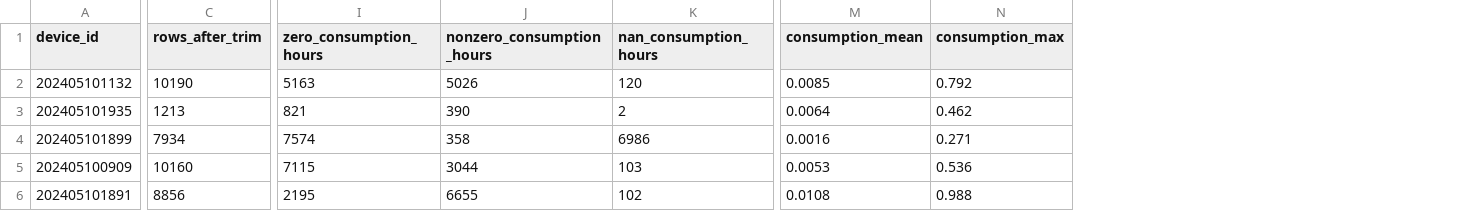
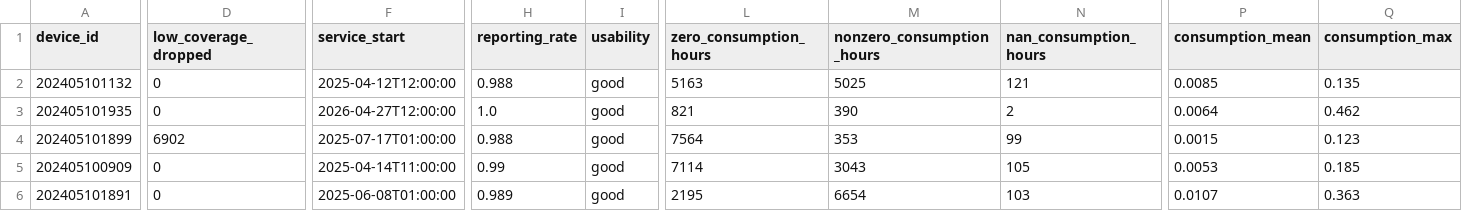
Before and after one commit to Panayiotiscyprus1/ML-Based-Anomaly-and-Attack-Detection-for-Smart-Meter-Telemetry, a CSV file: reports/data_quality_week2.csv, drawn as a sheet; only a part is shown, gaps mark what is left out; removed rows and columns are numbered as before the commit, all else as after; the diff covers the shown part only; the diff names each change by its address in the sheet, - before the commit and + after, or states it on an @@ line.

Commit message:
fix in cleaning.py: if a reading failed to be delivered, then all accumulated flow is delivered at once, and calculated hourly consumption since a huge spike (it's really the consumption across 2+ hours, not one). so the fix is if the the meter didnt deliver it's reading for one hour or more, the consumption of the hour exactly after should be NaN, to not mess up the data and distort the scale

```diff
--- a/reports/data_quality_week2.csv
+++ b/reports/data_quality_week2.csv
-column C (rows_after_trim), rows 2-6: 10190 | 1213 | 7934 | 10160 | 8856
+column D (low_coverage_dropped), rows 2-6: 0 | 0 | 6902 | 0 | 0
+column F (service_start), rows 2-6: 2025-04-12T12:00:00 | 2026-04-27T12:00:00 | 2025-07-17T01:00:00 | 2025-04-14T11:00:00 | 2025-06-08T01:00:00
+column H (reporting_rate), rows 2-6: 0.988 | 1.0 | 0.988 | 0.99 | 0.989
+column I (usability), rows 2-6: all good
-M2 (nonzero_consumption_hours): 5026
+M2 (nonzero_consumption_hours): 5025
-N2 (nan_consumption_hours): 120
+N2 (nan_consumption_hours): 121
-Q2 (consumption_max): 0.792
+Q2 (consumption_max): 0.135
-L4 (zero_consumption_hours): 7574
+L4 (zero_consumption_hours): 7564
-M4 (nonzero_consumption_hours): 358
+M4 (nonzero_consumption_hours): 353
-N4 (nan_consumption_hours): 6986
+N4 (nan_consumption_hours): 99
-P4 (consumption_mean): 0.0016
+P4 (consumption_mean): 0.0015
-Q4 (consumption_max): 0.271
+Q4 (consumption_max): 0.123
-L5 (zero_consumption_hours): 7115
+L5 (zero_consumption_hours): 7114
-M5 (nonzero_consumption_hours): 3044
+M5 (nonzero_consumption_hours): 3043
-N5 (nan_consumption_hours): 103
+N5 (nan_consumption_hours): 105
-Q5 (consumption_max): 0.536
+Q5 (consumption_max): 0.185
-M6 (nonzero_consumption_hours): 6655
+M6 (nonzero_consumption_hours): 6654
-N6 (nan_consumption_hours): 102
+N6 (nan_consumption_hours): 103
-P6 (consumption_mean): 0.0108
+P6 (consumption_mean): 0.0107
-Q6 (consumption_max): 0.988
+Q6 (consumption_max): 0.363
```
Also changed, not shown: 3 edited cells elsewhere in this file, 2 other files.
